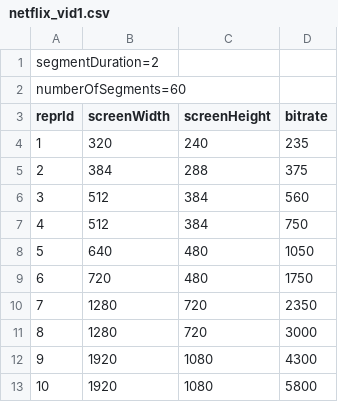
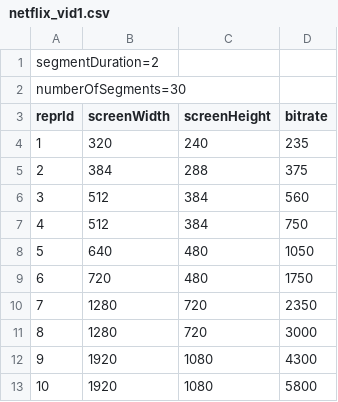
Before and after one commit to jonnahtan/NetCodNDN-scenarios, a CSV file: data/csv/netflix_vid1.csv, drawn as a sheet.

Commit message:
modified data processing scripts

```diff
--- a/data/csv/netflix_vid1.csv
+++ b/data/csv/netflix_vid1.csv
@@ -1,3 +1,3 @@
 segmentDuration=2
-numberOfSegments=60
+numberOfSegments=30
 reprId,screenWidth,screenHeight,bitrate
```
Also changed, not shown: 8 other files.
